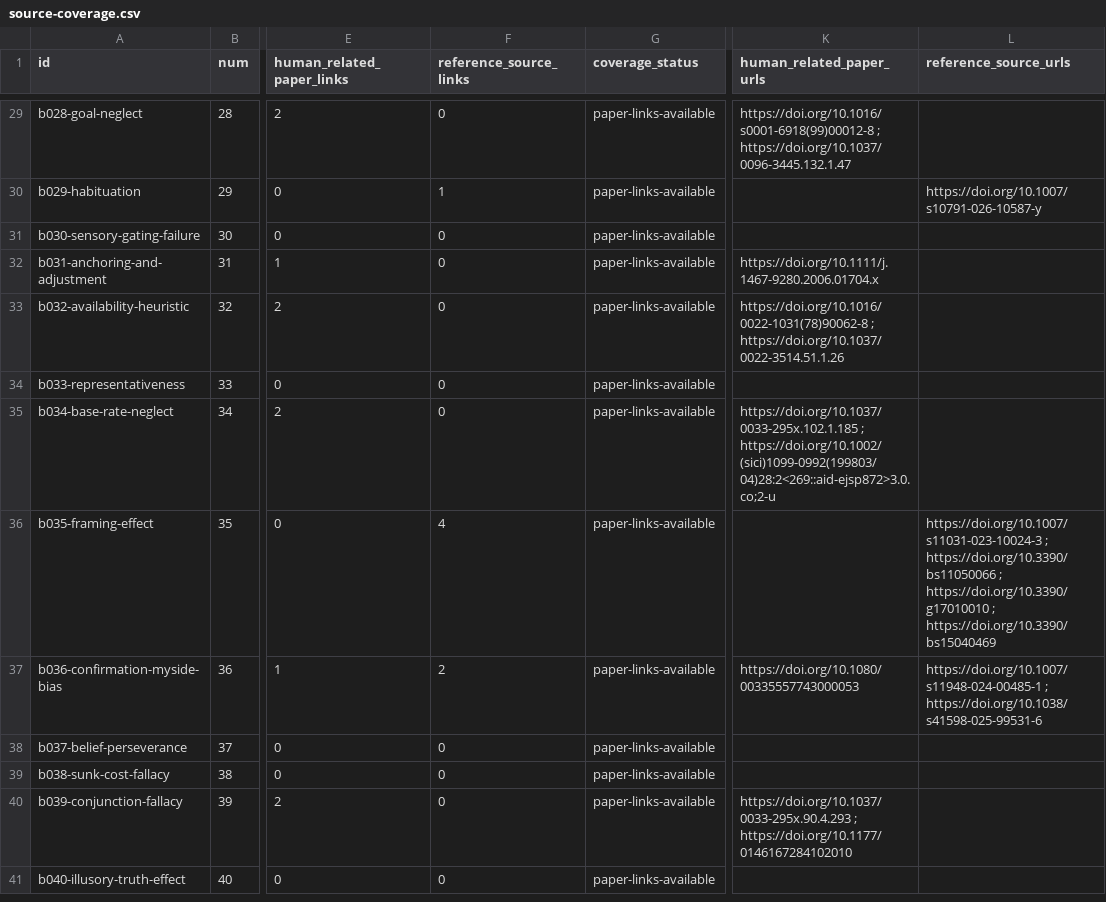
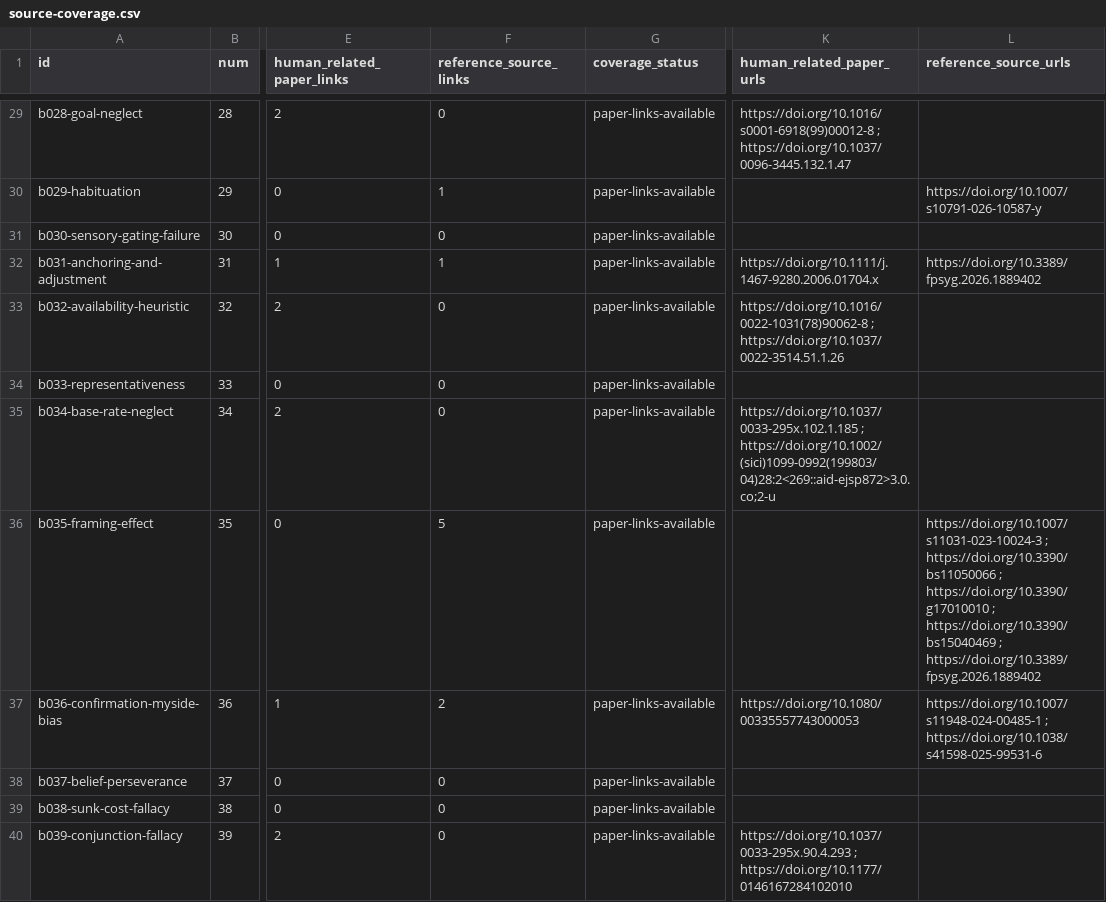
Before and after one commit to danlex/ethicalhive, a CSV file: docs/source-coverage.csv, drawn as a sheet; only a part is shown, gaps mark what is left out; the shorter side is filled out with more unchanged rows; the diff names each change by its address in the sheet, - before the commit and + after, or states it on an @@ line.

Commit message:
Review PDF 0173: detector-report cues and qualified bias evidence

```diff
--- a/docs/source-coverage.csv
+++ b/docs/source-coverage.csv
-F32 (reference_source_links): 0
+F32 (reference_source_links): 1
-L32 (reference_source_urls): (empty)
+L32 (reference_source_urls): https://doi.org/10.3389/fpsyg.2026.1889402
-F36 (reference_source_links): 4
+F36 (reference_source_links): 5
-L36 (reference_source_urls): …; https://doi.org/10.3390/bs15040469
+L36 (reference_source_urls): …; https://doi.org/10.3390/bs15040469 ; https://doi.org/10.3389/fpsyg.2026.1889402
```
Also changed, not shown: 11 other files.
